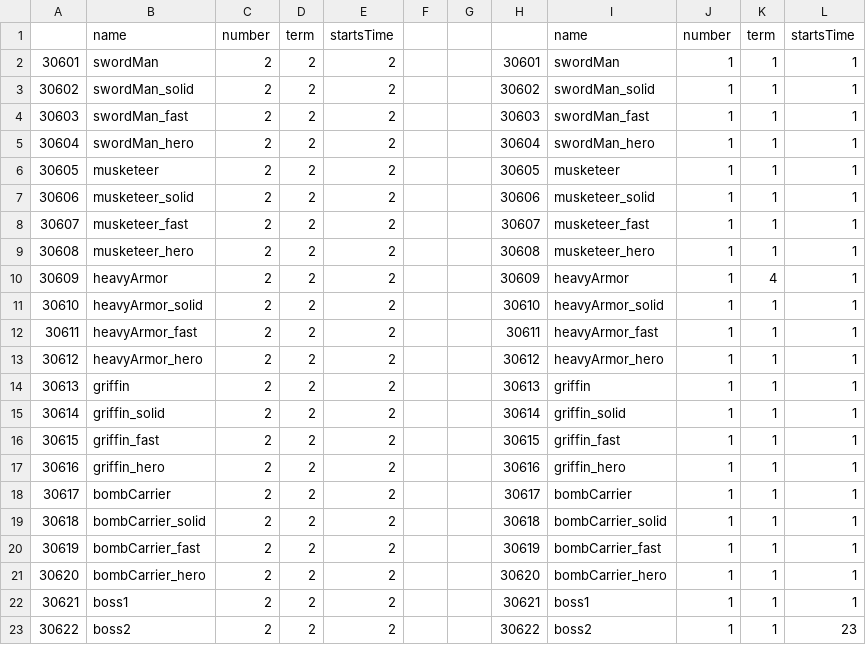
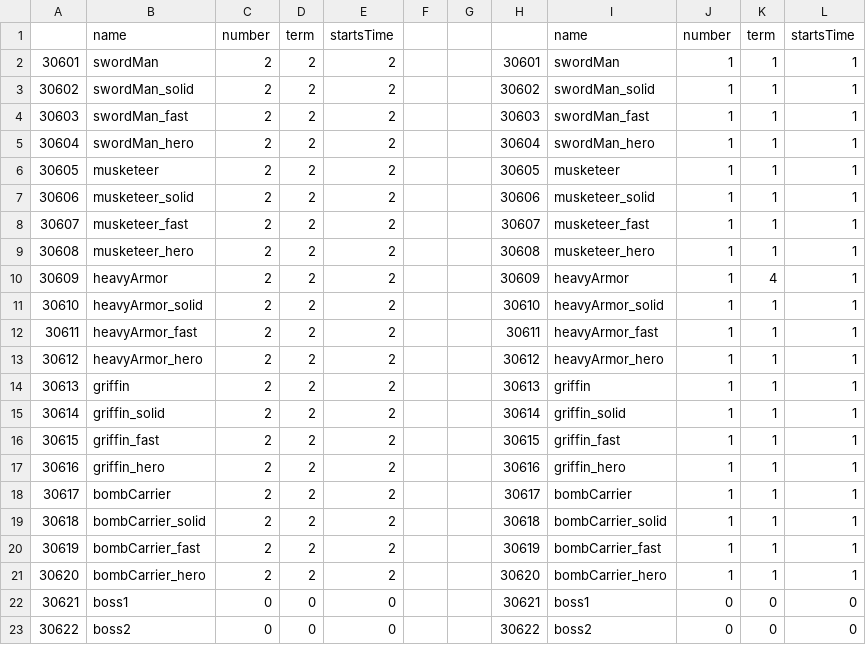
Before and after one commit to zmalqp123/Academy_2Q-Project, a CSV file: Resource/WaveData2.csv, drawn as a sheet.

```diff
--- a/Resource/WaveData2.csv
+++ b/Resource/WaveData2.csv
@@ -21,3 +21,3 @@
 30620,bombCarrier_hero,2,2,2,,,30620,bombCarrier_hero,1,1,1
-30621,boss1,2,2,2,,,30621,boss1,1,1,1
-30622,boss2,2,2,2,,,30622,boss2,1,1,23
+30621,boss1,0,0,0,,,30621,boss1,0,0,0
+30622,boss2,0,0,0,,,30622,boss2,0,0,0
```
Also changed, not shown: Resource/WaveData1.csv, 11 other files.
